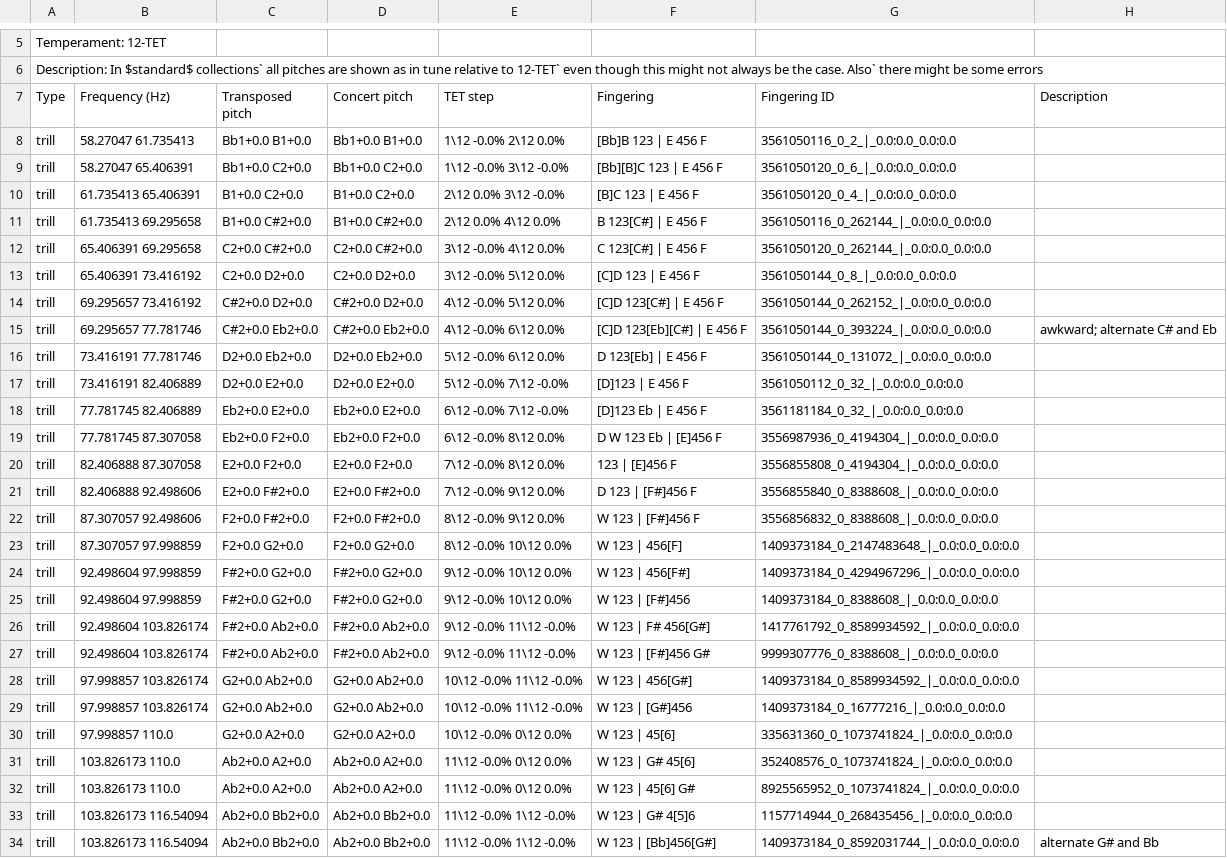
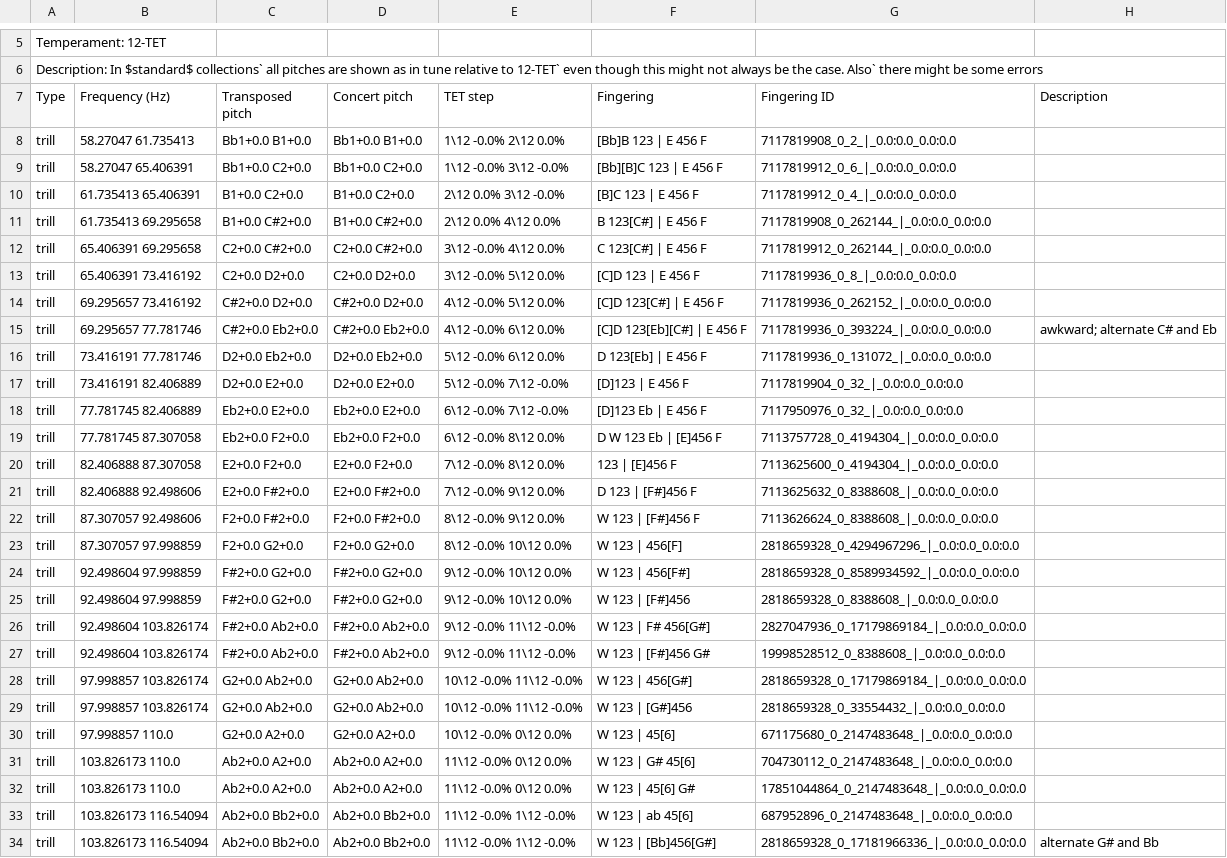
Before and after one commit to ValkyRiver/WindFingerings, a CSV file: standard-collections/bassoon-trill.csv, drawn as a sheet; only a part is shown, gaps mark what is left out; the diff covers the shown part only; the diff names each change by its address in the sheet, - before the commit and + after, or states it on an @@ line.

```diff
--- a/standard-collections/bassoon-trill.csv
+++ b/standard-collections/bassoon-trill.csv
-G8 (Fingering ID): 3561050116_0_2_|_0.0:0.0_0.0:0.0
+G8 (Fingering ID): 7117819908_0_2_|_0.0:0.0_0.0:0.0
-G9 (Fingering ID): 3561050120_0_6_|_0.0:0.0_0.0:0.0
+G9 (Fingering ID): 7117819912_0_6_|_0.0:0.0_0.0:0.0
-G10 (Fingering ID): 3561050120_0_4_|_0.0:0.0_0.0:0.0
+G10 (Fingering ID): 7117819912_0_4_|_0.0:0.0_0.0:0.0
-G11 (Fingering ID): 3561050116_0_262144_|_0.0:0.0_0.0:0.0
+G11 (Fingering ID): 7117819908_0_262144_|_0.0:0.0_0.0:0.0
-G12 (Fingering ID): 3561050120_0_262144_|_0.0:0.0_0.0:0.0
+G12 (Fingering ID): 7117819912_0_262144_|_0.0:0.0_0.0:0.0
-G13 (Fingering ID): 3561050144_0_8_|_0.0:0.0_0.0:0.0
+G13 (Fingering ID): 7117819936_0_8_|_0.0:0.0_0.0:0.0
-G14 (Fingering ID): 3561050144_0_262152_|_0.0:0.0_0.0:0.0
+G14 (Fingering ID): 7117819936_0_262152_|_0.0:0.0_0.0:0.0
-G15 (Fingering ID): 3561050144_0_393224_|_0.0:0.0_0.0:0.0
+G15 (Fingering ID): 7117819936_0_393224_|_0.0:0.0_0.0:0.0
-G16 (Fingering ID): 3561050144_0_131072_|_0.0:0.0_0.0:0.0
+G16 (Fingering ID): 7117819936_0_131072_|_0.0:0.0_0.0:0.0
-G17 (Fingering ID): 3561050112_0_32_|_0.0:0.0_0.0:0.0
+G17 (Fingering ID): 7117819904_0_32_|_0.0:0.0_0.0:0.0
-G18 (Fingering ID): 3561181184_0_32_|_0.0:0.0_0.0:0.0
+G18 (Fingering ID): 7117950976_0_32_|_0.0:0.0_0.0:0.0
-G19 (Fingering ID): 3556987936_0_4194304_|_0.0:0.0_0.0:0.0
+G19 (Fingering ID): 7113757728_0_4194304_|_0.0:0.0_0.0:0.0
-G20 (Fingering ID): 3556855808_0_4194304_|_0.0:0.0_0.0:0.0
+G20 (Fingering ID): 7113625600_0_4194304_|_0.0:0.0_0.0:0.0
-G21 (Fingering ID): 3556855840_0_8388608_|_0.0:0.0_0.0:0.0
+G21 (Fingering ID): 7113625632_0_8388608_|_0.0:0.0_0.0:0.0
-G22 (Fingering ID): 3556856832_0_8388608_|_0.0:0.0_0.0:0.0
+G22 (Fingering ID): 7113626624_0_8388608_|_0.0:0.0_0.0:0.0
-G23 (Fingering ID): 1409373184_0_2147483648_|_0.0:0.0_0.0:0.0
+G23 (Fingering ID): 2818659328_0_4294967296_|_0.0:0.0_0.0:0.0
-G24 (Fingering ID): 1409373184_0_4294967296_|_0.0:0.0_0.0:0.0
+G24 (Fingering ID): 2818659328_0_8589934592_|_0.0:0.0_0.0:0.0
-G25 (Fingering ID): 1409373184_0_8388608_|_0.0:0.0_0.0:0.0
+G25 (Fingering ID): 2818659328_0_8388608_|_0.0:0.0_0.0:0.0
-G26 (Fingering ID): 1417761792_0_8589934592_|_0.0:0.0_0.0:0.0
+G26 (Fingering ID): 2827047936_0_17179869184_|_0.0:0.0_0.0:0.0
-G27 (Fingering ID): 9999307776_0_8388608_|_0.0:0.0_0.0:0.0
+G27 (Fingering ID): 19998528512_0_8388608_|_0.0:0.0_0.0:0.0
-G28 (Fingering ID): 1409373184_0_8589934592_|_0.0:0.0_0.0:0.0
+G28 (Fingering ID): 2818659328_0_17179869184_|_0.0:0.0_0.0:0.0
-G29 (Fingering ID): 1409373184_0_16777216_|_0.0:0.0_0.0:0.0
+G29 (Fingering ID): 2818659328_0_33554432_|_0.0:0.0_0.0:0.0
-G30 (Fingering ID): 335631360_0_1073741824_|_0.0:0.0_0.0:0.0
+G30 (Fingering ID): 671175680_0_2147483648_|_0.0:0.0_0.0:0.0
-G31 (Fingering ID): 352408576_0_1073741824_|_0.0:0.0_0.0:0.0
+G31 (Fingering ID): 704730112_0_2147483648_|_0.0:0.0_0.0:0.0
-G32 (Fingering ID): 8925565952_0_1073741824_|_0.0:0.0_0.0:0.0
+G32 (Fingering ID): 17851044864_0_2147483648_|_0.0:0.0_0.0:0.0
-F33 (Fingering): W 123 | G# 4[5]6
+F33 (Fingering): W 123 | ab 45[6]
-G33 (Fingering ID): 1157714944_0_268435456_|_0.0:0.0_0.0:0.0
+G33 (Fingering ID): 687952896_0_2147483648_|_0.0:0.0_0.0:0.0
-G34 (Fingering ID): 1409373184_0_8592031744_|_0.0:0.0_0.0:0.0
+G34 (Fingering ID): 2818659328_0_17181966336_|_0.0:0.0_0.0:0.0
```
Also changed, not shown: 2 added rows, 1 removed row and 57 edited cells elsewhere in this file, standard-collections/bassoon-standard.csv.
